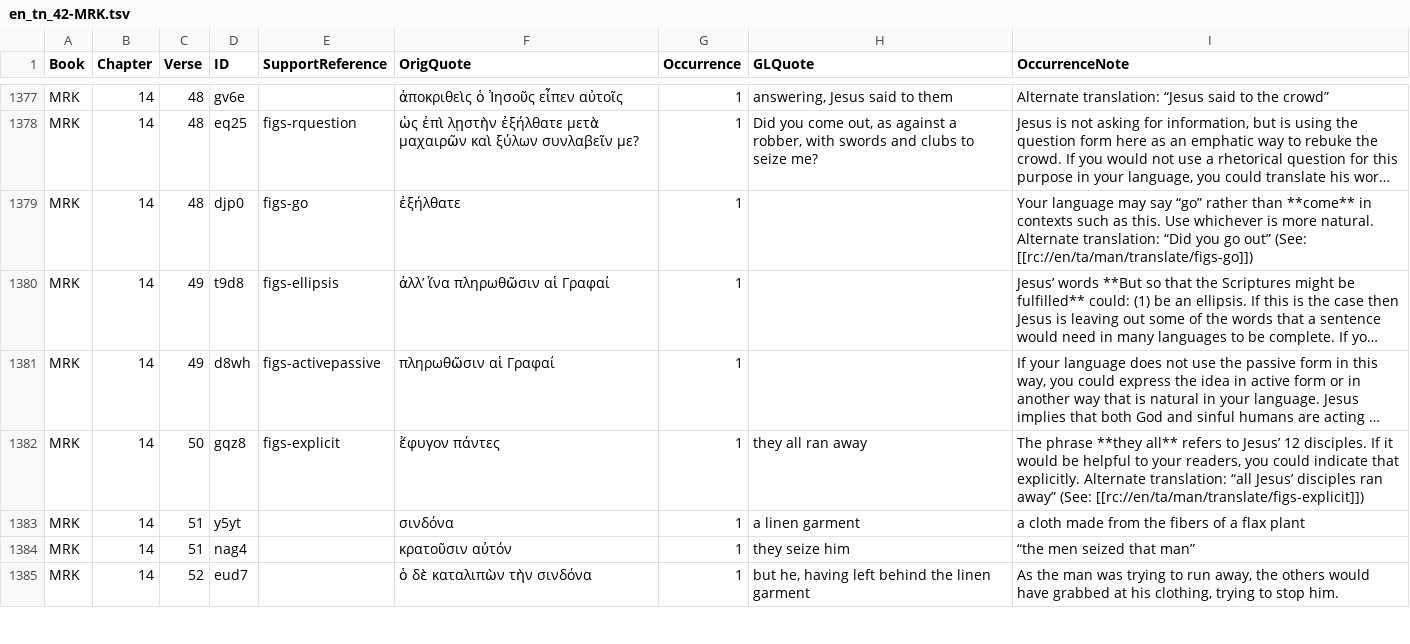
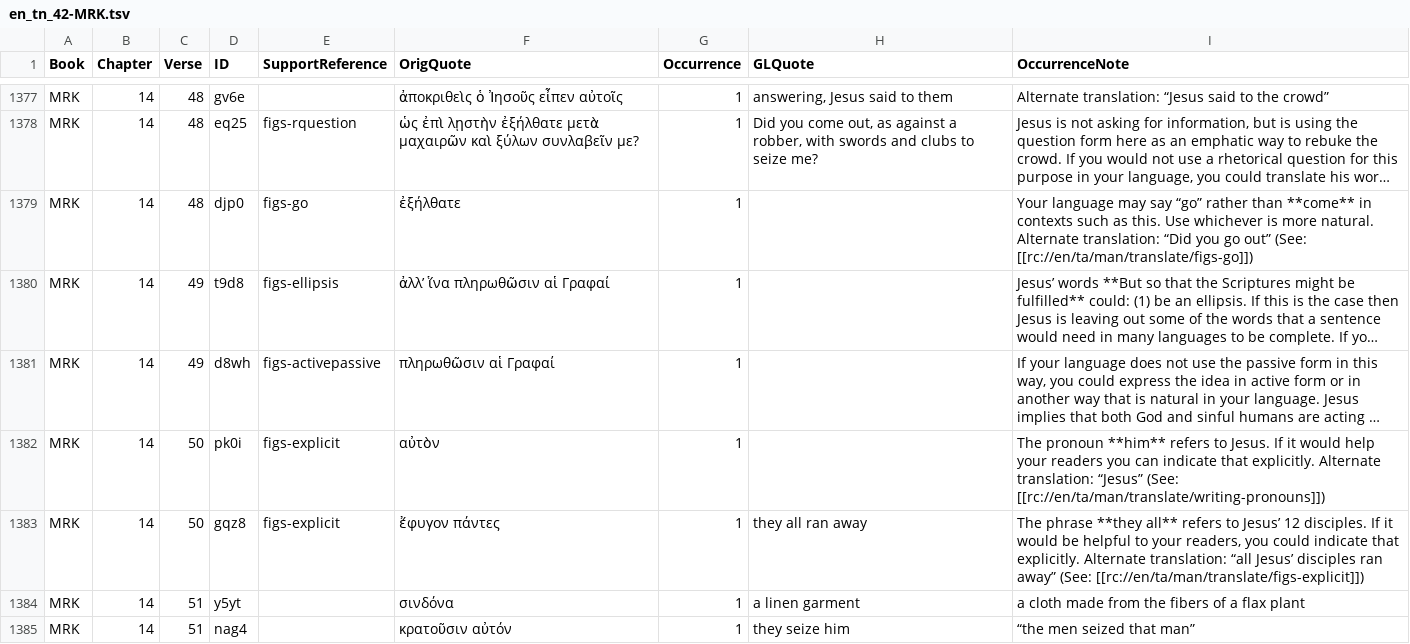
Before and after one commit to richmahn/en_tn, a TSV file: en_tn_42-MRK.tsv, drawn as a sheet; only a part is shown, gaps mark what is left out; the shorter side is filled out with more unchanged rows; long unchanged cells end in …; the diff names each change by its address in the sheet, - before the commit and + after, or states it on an @@ line.

Commit message:
Edit 'en_tn_42-MRK.tsv' using 'tc-create-app'

```diff
--- a/en_tn_42-MRK.tsv
+++ b/en_tn_42-MRK.tsv
+row 1382: MRK | 14 | 50 | pk0i | figs-explicit | αὐτὸν | 1 |  | The pronoun **him** refers to Jesus. If it would help your readers you can indicate that explicitly. Alternate translation: “Jesus” (See: [[rc://en/ta/man/translate/writing-pronouns]])
```
